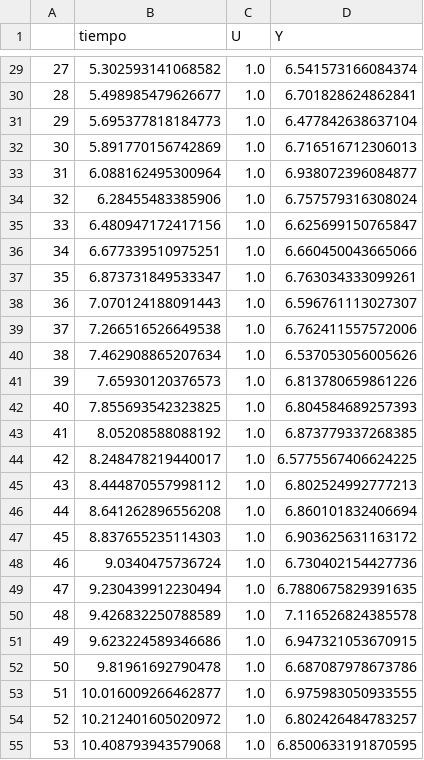
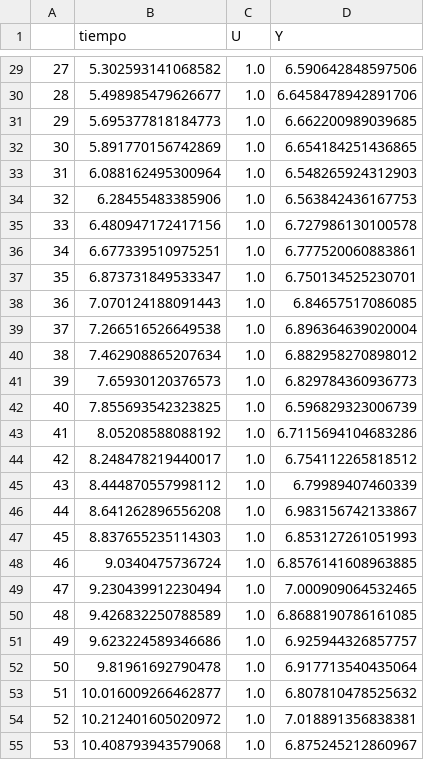
Before and after one commit to pierrediazp/Control, a CSV file: Datos/DatoEscalon.csv, drawn as a sheet; only a part is shown, gaps mark what is left out; the diff covers the shown part only.

```diff
--- a/Datos/DatoEscalon.csv
+++ b/Datos/DatoEscalon.csv
@@ -29,27 +29,27 @@
-27,5.302593141068582,1.0,6.541573166084374
-28,5.498985479626677,1.0,6.701828624862841
-29,5.695377818184773,1.0,6.477842638637104
-30,5.891770156742869,1.0,6.716516712306013
-31,6.088162495300964,1.0,6.938072396084877
-32,6.28455483385906,1.0,6.757579316308024
-33,6.480947172417156,1.0,6.625699150765847
-34,6.677339510975251,1.0,6.660450043665066
-35,6.873731849533347,1.0,6.763034333099261
-36,7.070124188091443,1.0,6.596761113027307
-37,7.266516526649538,1.0,6.762411557572006
-38,7.462908865207634,1.0,6.537053056005626
-39,7.65930120376573,1.0,6.813780659861226
-40,7.855693542323825,1.0,6.804584689257393
-41,8.05208588088192,1.0,6.873779337268385
-42,8.248478219440017,1.0,6.5775567406624225
-43,8.444870557998112,1.0,6.802524992777213
-44,8.641262896556208,1.0,6.860101832406694
-45,8.837655235114303,1.0,6.903625631163172
-46,9.0340475736724,1.0,6.730402154427736
-47,9.230439912230494,1.0,6.7880675829391635
-48,9.426832250788589,1.0,7.116526824385578
-49,9.623224589346686,1.0,6.947321053670915
-50,9.81961692790478,1.0,6.687087978673786
-51,10.016009266462877,1.0,6.975983050933555
-52,10.212401605020972,1.0,6.802426484783257
-53,10.408793943579068,1.0,6.8500633191870595
+27,5.302593141068582,1.0,6.590642848597506
+28,5.498985479626677,1.0,6.6458478942891706
+29,5.695377818184773,1.0,6.662200989039685
+30,5.891770156742869,1.0,6.654184251436865
+31,6.088162495300964,1.0,6.548265924312903
+32,6.28455483385906,1.0,6.563842436167753
+33,6.480947172417156,1.0,6.727986130100578
+34,6.677339510975251,1.0,6.777520060883861
+35,6.873731849533347,1.0,6.750134525230701
+36,7.070124188091443,1.0,6.84657517086085
+37,7.266516526649538,1.0,6.896364639020004
+38,7.462908865207634,1.0,6.882958270898012
+39,7.65930120376573,1.0,6.829784360936773
+40,7.855693542323825,1.0,6.596829323006739
+41,8.05208588088192,1.0,6.7115694104683286
+42,8.248478219440017,1.0,6.754112265818512
+43,8.444870557998112,1.0,6.79989407460339
+44,8.641262896556208,1.0,6.983156742133867
+45,8.837655235114303,1.0,6.853127261051993
+46,9.0340475736724,1.0,6.8576141608963885
+47,9.230439912230494,1.0,7.000909064532465
+48,9.426832250788589,1.0,6.8688190786161085
+49,9.623224589346686,1.0,6.925944326857757
+50,9.81961692790478,1.0,6.917713540435064
+51,10.016009266462877,1.0,6.807810478525632
+52,10.212401605020972,1.0,7.018891356838381
+53,10.408793943579068,1.0,6.875245212860967
```
Also changed, not shown: 89 edited cells elsewhere in this file, 7 other files.
